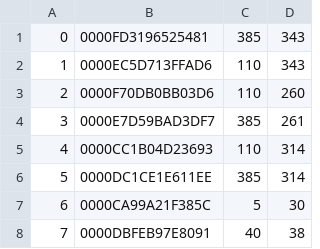
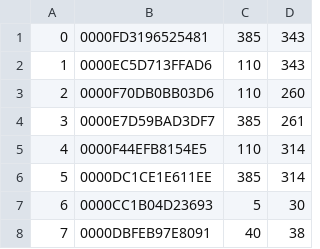
Before and after one commit to Yujune-paik/toio_Maiking3DoF, a CSV file: Assets/toio_number.csv, drawn as a sheet.

```diff
--- a/Assets/toio_number.csv
+++ b/Assets/toio_number.csv
@@ -4,5 +4,5 @@
 3,0000E7D59BAD3DF7,385,261
-4,0000CC1B04D23693,110,314
+4,0000F44EFB8154E5,110,314
 5,0000DC1CE1E611EE,385,314
-6,0000CA99A21F385C,5,30
+6,0000CC1B04D23693,5,30
 7,0000DBFEB97E8091,40,38
```
Also changed, not shown: 3 other files.
